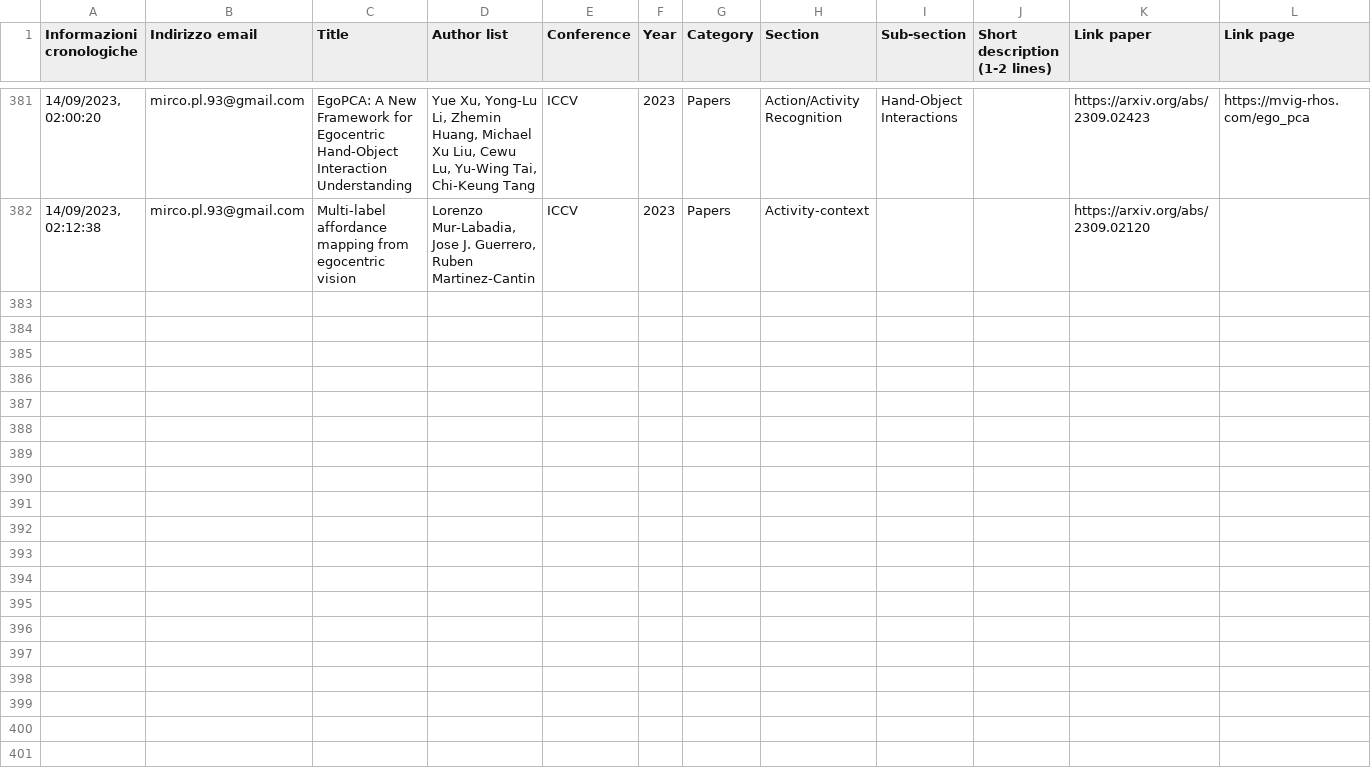
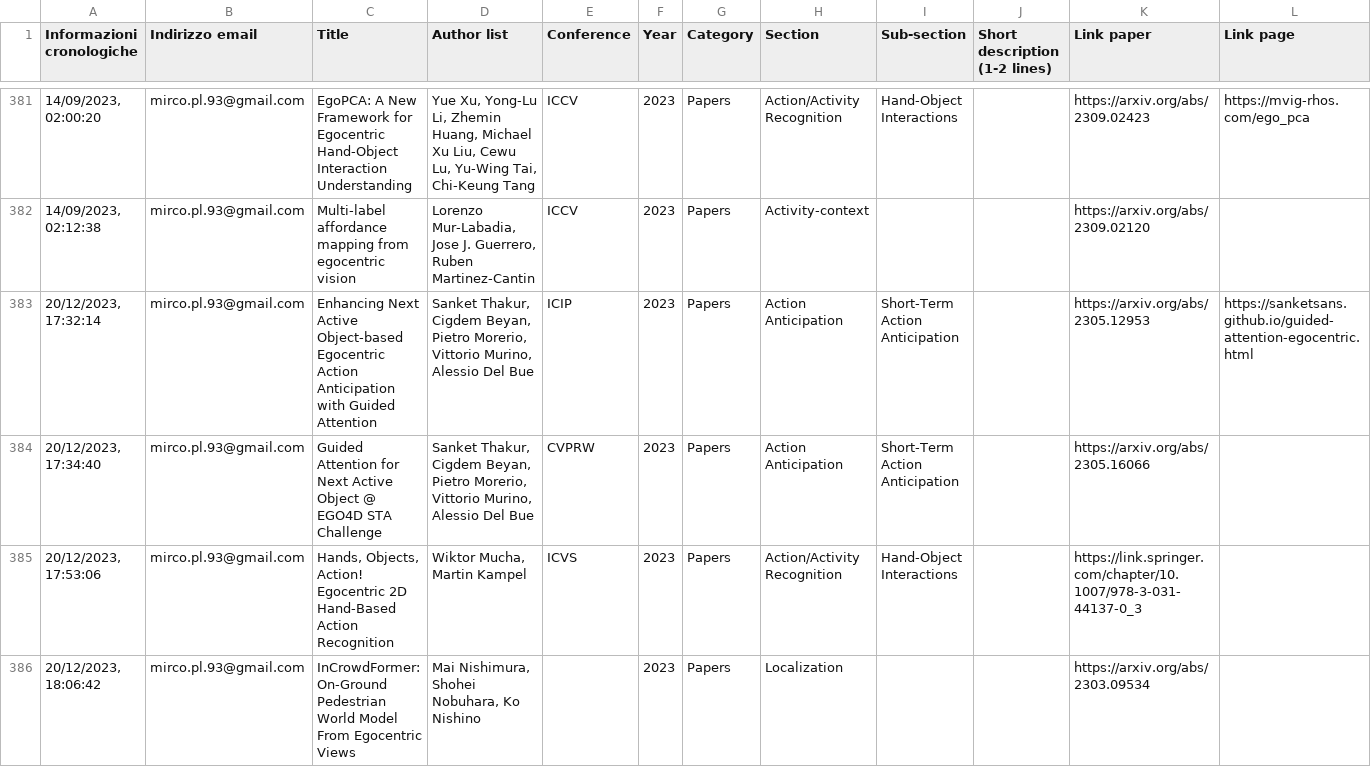
Before and after one commit to EgocentricVision/EgocentricVision, a CSV file: tools/egodata.csv, drawn as a sheet; only a part is shown, gaps mark what is left out; rows hold the shown columns only; the diff covers the shown part only; the diff names each change by its address in the sheet, - before the commit and + after, or states it on an @@ line.

```diff
--- a/tools/egodata.csv
+++ b/tools/egodata.csv
+row 383: 20/12/2023, 17:32:14 | mirco.pl.93@gmail.com | Enhancing Next Active Object-based Egocentric Action Anticipation with Guided Attention | Sanket Thakur, Cigdem Beyan, Pietro Morerio, Vittorio Murino, Alessio Del Bue | ICIP | 2023 | Papers | Action Anticipation | Short-Term Action Anticipation |  | https://arxiv.org/abs/2305.12953 | https://sanketsans.github.io/guided-attention-egocentric.html
+row 384: 20/12/2023, 17:34:40 | mirco.pl.93@gmail.com | Guided Attention for Next Active Object @ EGO4D STA Challenge | Sanket Thakur, Cigdem Beyan, Pietro Morerio, Vittorio Murino, Alessio Del Bue | CVPRW | 2023 | Papers | Action Anticipation | Short-Term Action Anticipation |  | https://arxiv.org/abs/2305.16066
+row 385: 20/12/2023, 17:53:06 | mirco.pl.93@gmail.com | Hands, Objects, Action! Egocentric 2D Hand-Based Action Recognition | Wiktor Mucha, Martin Kampel | ICVS | 2023 | Papers | Action/Activity Recognition | Hand-Object Interactions |  | https://link.springer.com/chapter/10.1007/978-3-031-44137-0_3
+row 386: 20/12/2023, 18:06:42 | mirco.pl.93@gmail.com | InCrowdFormer: On-Ground Pedestrian World Model From Egocentric Views | Mai Nishimura, Shohei Nobuhara, Ko Nishino |  | 2023 | Papers | Localization |  |  | https://arxiv.org/abs/2303.09534
```
Also changed, not shown: 11 added rows elsewhere in this file, 4 other files.
